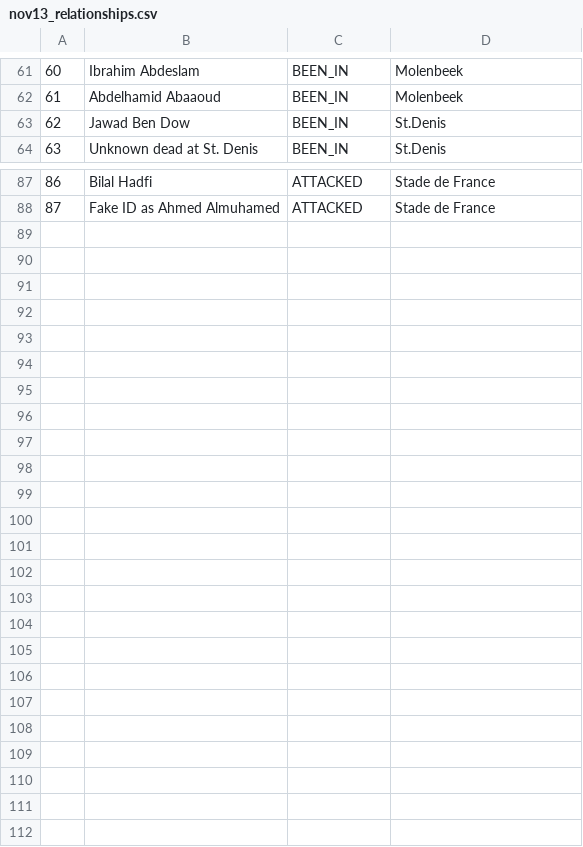
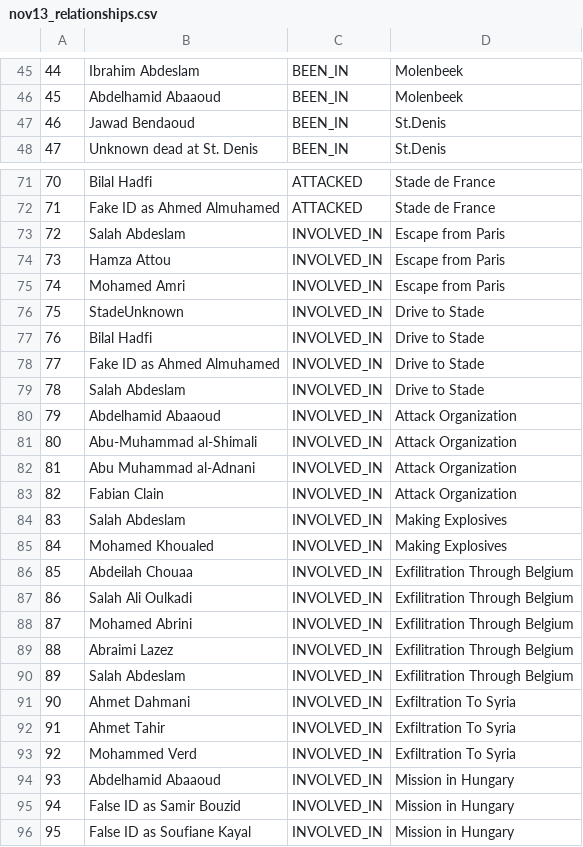
Before and after one commit to sashagutfraind/Nov13, a CSV file: nov13_relationships.csv, drawn as a sheet; only a part is shown, gaps mark what is left out; addresses are those after the commit; the diff covers the shown part only; the diff names each change by its address in the sheet, - before the commit and + after, or states it on an @@ line.

```diff
--- a/nov13_relationships.csv
+++ b/nov13_relationships.csv
@@ column A renumbered between rows 2 and 72 @@
-B47: Jawad Ben Dow
+B47: Jawad Bendaoud
+row 73: 72 | Salah Abdeslam | INVOLVED_IN | Escape from Paris
+row 74: 73 | Hamza Attou | INVOLVED_IN | Escape from Paris
+row 75: 74 | Mohamed Amri | INVOLVED_IN | Escape from Paris
+row 76: 75 | StadeUnknown | INVOLVED_IN | Drive to Stade
+row 77: 76 | Bilal Hadfi | INVOLVED_IN | Drive to Stade
+row 78: 77 | Fake ID as Ahmed Almuhamed | INVOLVED_IN | Drive to Stade
+row 79: 78 | Salah Abdeslam | INVOLVED_IN | Drive to Stade
+row 80: 79 | Abdelhamid Abaaoud | INVOLVED_IN | Attack Organization
+row 81: 80 | Abu-Muhammad al-Shimali | INVOLVED_IN | Attack Organization
+row 82: 81 | Abu Muhammad al-Adnani | INVOLVED_IN | Attack Organization
+row 83: 82 | Fabian Clain | INVOLVED_IN | Attack Organization
+row 84: 83 | Salah Abdeslam | INVOLVED_IN | Making Explosives
+row 85: 84 | Mohamed Khoualed | INVOLVED_IN | Making Explosives
+row 86: 85 | Abdeilah Chouaa | INVOLVED_IN | Exfilitration Through Belgium
+row 87: 86 | Salah Ali Oulkadi | INVOLVED_IN | Exfilitration Through Belgium
+row 88: 87 | Mohamed Abrini | INVOLVED_IN | Exfilitration Through Belgium
+row 89: 88 | Abraimi Lazez | INVOLVED_IN | Exfilitration Through Belgium
+row 90: 89 | Salah Abdeslam | INVOLVED_IN | Exfilitration Through Belgium
+row 91: 90 | Ahmet Dahmani | INVOLVED_IN | Exfiltration To Syria
+row 92: 91 | Ahmet Tahir | INVOLVED_IN | Exfiltration To Syria
+row 93: 92 | Mohammed Verd | INVOLVED_IN | Exfiltration To Syria
+row 94: 93 | Abdelhamid Abaaoud | INVOLVED_IN | Mission in Hungary
+row 95: 94 | False ID as Samir Bouzid | INVOLVED_IN | Mission in Hungary
+row 96: 95 | False ID as Soufiane Kayal | INVOLVED_IN | Mission in Hungary
```
Also changed, not shown: 4 added rows, 20 removed rows and 2 edited cells elsewhere in this file, nov13_nodes.csv, nov13_persons.csv, 4 other files.
